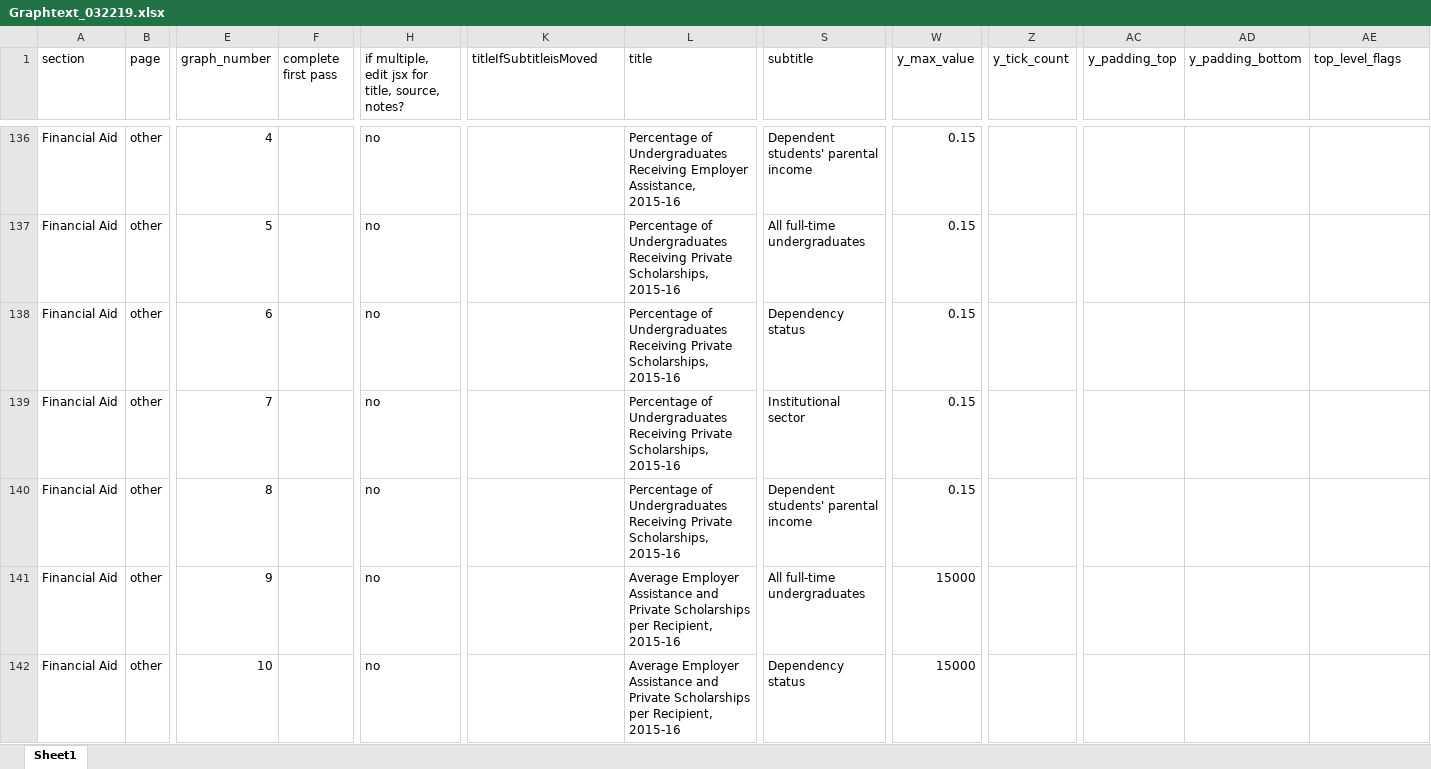
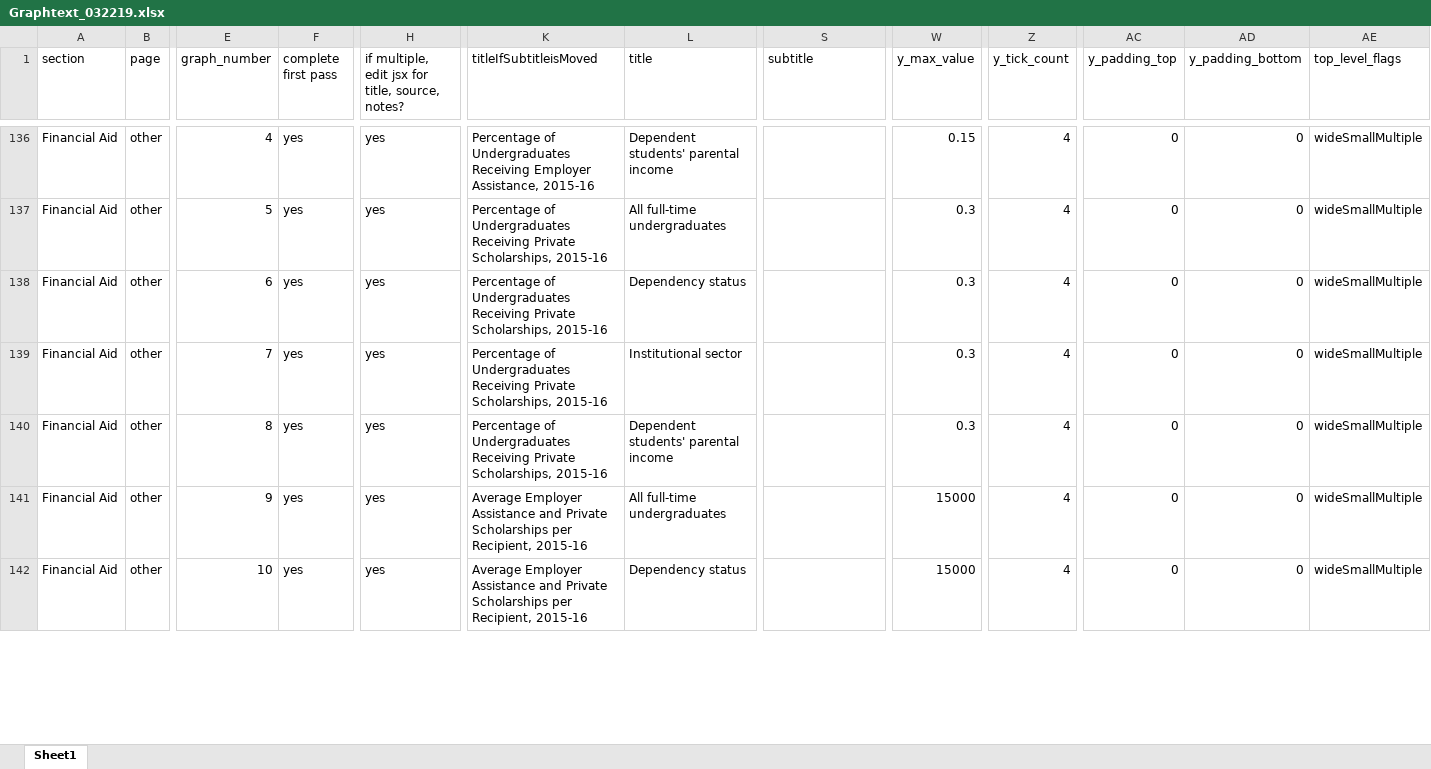
Before and after one commit to UrbanInstitute/ed-data, an Excel workbook: updated_script/Graphtext_032219.xlsx, sheet Sheet1, drawn as a sheet; only a part is shown, gaps mark what is left out; values as stored, in another font and other column widths than the file's, no borders; the diff covers the shown part only; the diff names each change by its address in the sheet, - before the commit and + after, or states it on an @@ line.

```diff
--- a/updated_script/Graphtext_032219.xlsx (sheet Sheet1)
+++ b/updated_script/Graphtext_032219.xlsx (sheet Sheet1)
-F136:F142 (complete first pass): (empty)
+F136:F142 (complete first pass): yes
-H136:H142: no
+H136:H142: yes
-K136 (titleIfSubtitleisMoved): (empty)
+K136 (titleIfSubtitleisMoved): Percentage of Undergraduates Receiving Employer Assistance, 2015-16
-L136 (title): Percentage of Undergraduates Receiving Employer Assistance, 2015-16
+L136 (title): Dependent students' parental income
-S136 (subtitle): Dependent students' parental income
+S136 (subtitle): (empty)
-Z136:Z142 (y_tick_count): (empty)
+Z136:Z142 (y_tick_count): 4
-AC136:AC142 (y_padding_top): (empty)
+AC136:AC142 (y_padding_top): 0
-AD136:AD142 (y_padding_bottom): (empty)
+AD136:AD142 (y_padding_bottom): 0
-AE136:AE142 (top_level_flags): (empty)
+AE136:AE142 (top_level_flags): wideSmallMultiple
-K137:K140 (titleIfSubtitleisMoved): (empty)
+K137:K140 (titleIfSubtitleisMoved): Percentage of Undergraduates Receiving Private Scholarships, 2015-16
-L137 (title): Percentage of Undergraduates Receiving Private Scholarships, 2015-16
+L137 (title): All full-time undergraduates
-S137 (subtitle): All full-time undergraduates
+S137 (subtitle): (empty)
-W137:W140 (y_max_value): 0.15
+W137:W140 (y_max_value): 0.3
-L138 (title): Percentage of Undergraduates Receiving Private Scholarships, 2015-16
+L138 (title): Dependency status
-S138 (subtitle): Dependency status
+S138 (subtitle): (empty)
-L139 (title): Percentage of Undergraduates Receiving Private Scholarships, 2015-16
+L139 (title): Institutional sector
-S139 (subtitle): Institutional sector
+S139 (subtitle): (empty)
-L140 (title): Percentage of Undergraduates Receiving Private Scholarships, 2015-16
+L140 (title): Dependent students' parental income
-S140 (subtitle): Dependent students' parental income
+S140 (subtitle): (empty)
-K141:K142 (titleIfSubtitleisMoved): (empty)
+K141:K142 (titleIfSubtitleisMoved): Average Employer Assistance and Private Scholarships per Recipient, 2015-16
-L141 (title): Average Employer Assistance and Private Scholarships per Recipient, 2015-16
+L141 (title): All full-time undergraduates
-S141 (subtitle): All full-time undergraduates
+S141 (subtitle): (empty)
-L142 (title): Average Employer Assistance and Private Scholarships per Recipient, 2015-16
+L142 (title): Dependency status
-S142 (subtitle): Dependency status
+S142 (subtitle): (empty)
```
Also changed, not shown: 131 edited cells and cell formats elsewhere in this sheet, 22 other files.
